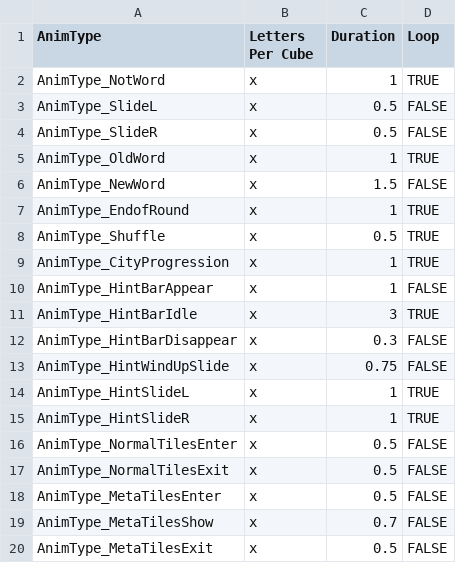
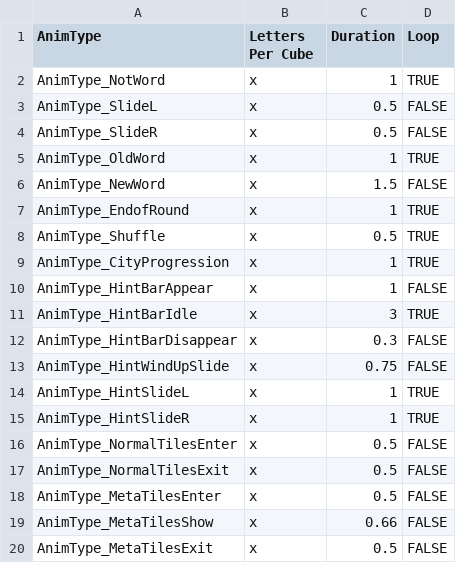
Before and after one commit to sifteo/thundercracker, a CSV file: sdk/examples/word/anim/animData.csv, drawn as a sheet.

```diff
--- a/sdk/examples/word/anim/animData.csv
+++ b/sdk/examples/word/anim/animData.csv
@@ -18,3 +18,3 @@
 "AnimType_MetaTilesEnter","x",0.5,"FALSE"
-"AnimType_MetaTilesShow","x",0.7,"FALSE"
+"AnimType_MetaTilesShow","x",0.66,"FALSE"
 "AnimType_MetaTilesExit","x",0.5,"FALSE"
```
Also changed, not shown: sdk/examples/word/anim/positions.csv, 18 other files.
